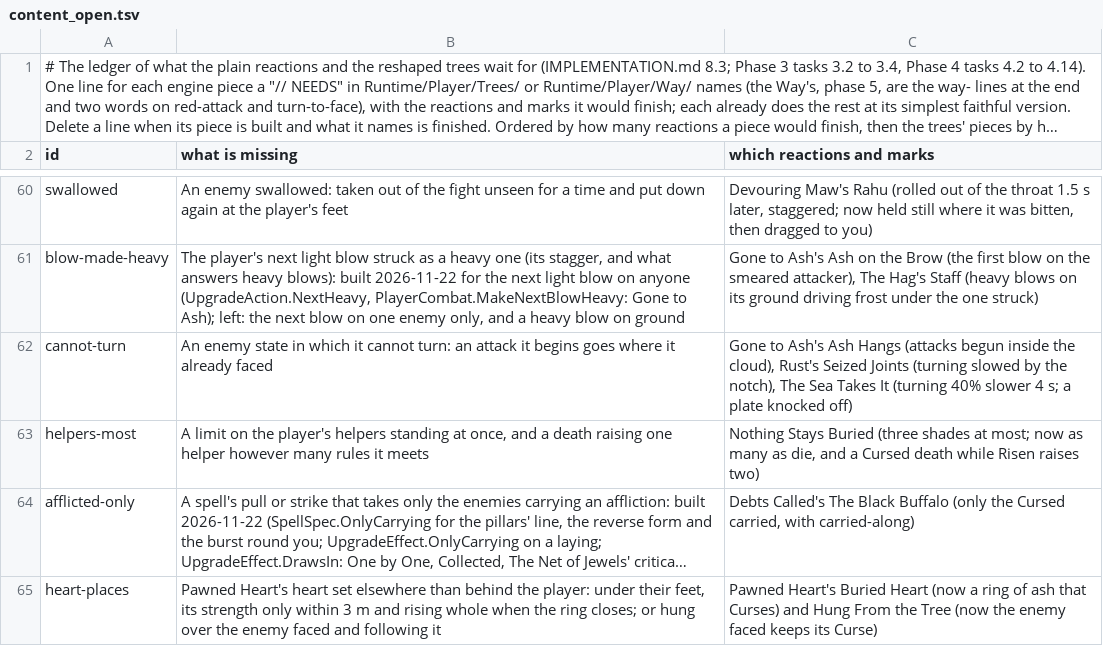
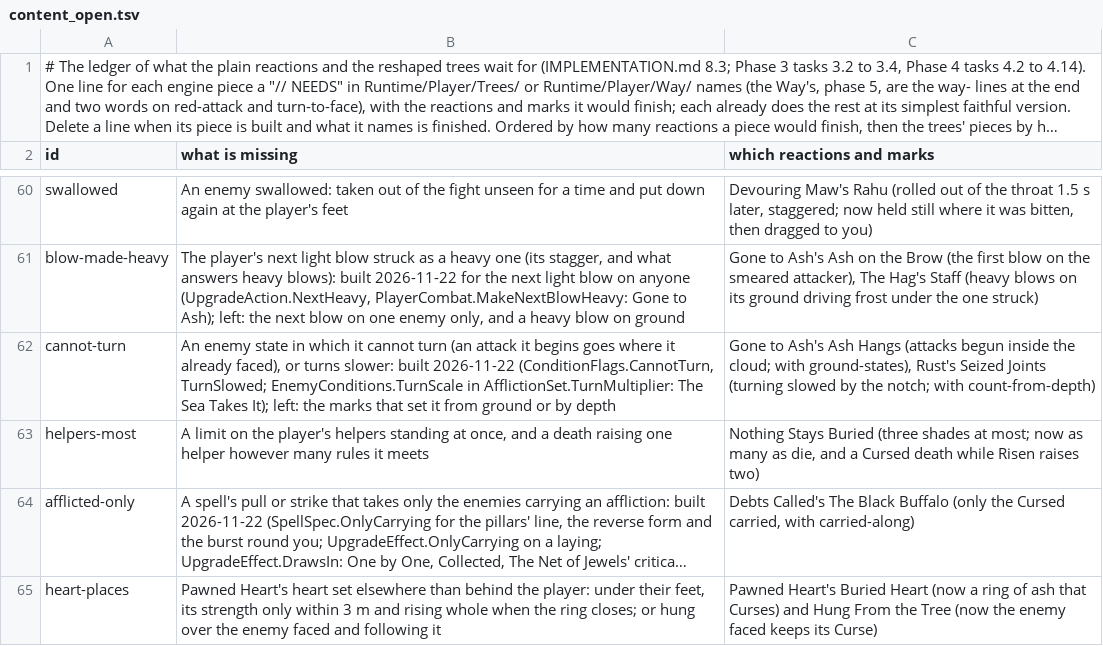
Before and after one commit to Rohanp725/Project-Clover, a TSV file: docs/design/steel/content_open.tsv, drawn as a sheet; only a part is shown, gaps mark what is left out; long unchanged cells end in ….

```diff
--- a/docs/design/steel/content_open.tsv
+++ b/docs/design/steel/content_open.tsv
@@ -61,3 +61,3 @@ swallowed	An enemy swallowed: taken out of the fight unseen for a time and put d
 blow-made-heavy	The player's next light blow struck as a heavy one (its stagger, and what answers heavy blows): built 2026-11-22 for the next light blow on anyone (UpgradeAction.NextHeavy, PlayerCombat.MakeNextBlowHeavy: Gone to Ash); left: the next blow on one enemy only, and a heavy blow on ground	Gone to Ash's Ash on the Brow (the first blow on the smeared attacker), The Hag's Staff (heavy blows on its ground driving frost under the one struck)
-cannot-turn	An enemy state in which it cannot turn: an attack it begins goes where it already faced	Gone to Ash's Ash Hangs (attacks begun inside the cloud), Rust's Seized Joints (turning slowed by the notch), The Sea Takes It (turning 40% slower 4 s; a plate knocked off)
+cannot-turn	An enemy state in which it cannot turn (an attack it begins goes where it already faced), or turns slower: built 2026-11-22 (ConditionFlags.CannotTurn, TurnSlowed; EnemyConditions.TurnScale in AfflictionSet.TurnMultiplier: The Sea Takes It); left: the marks that set it from ground or by depth	Gone to Ash's Ash Hangs (attacks begun inside the cloud; with ground-states), Rust's Seized Joints (turning slowed by the notch; with count-from-depth)
 helpers-most	A limit on the player's helpers standing at once, and a death raising one helper however many rules it meets	Nothing Stays Buried (three shades at most; now as many as die, and a Cursed death while Risen raises two)
```
Also changed, not shown: 6 other files.
